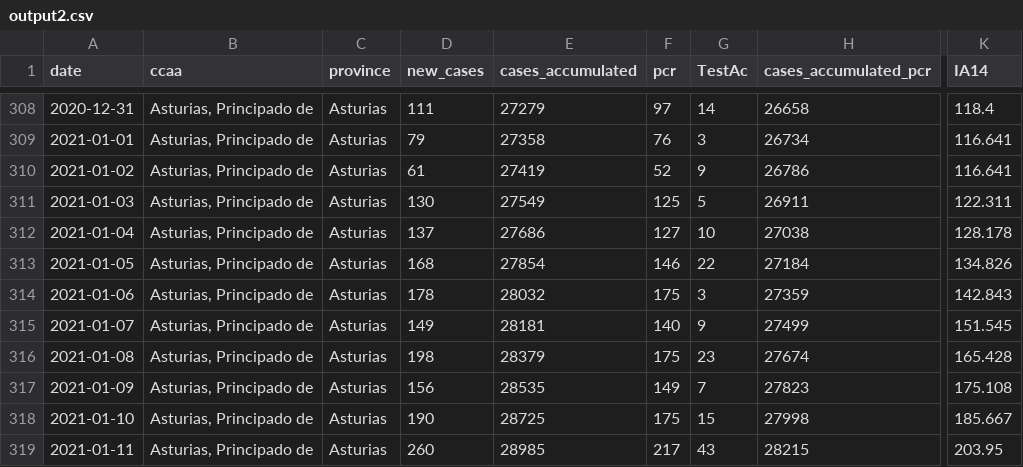
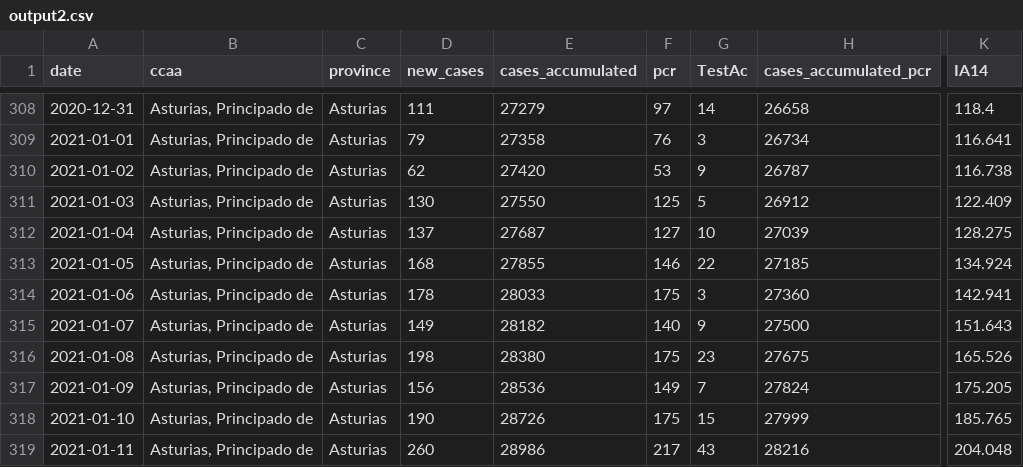
Before and after one commit to kifirifis/asturiasescovid19data, a CSV file: data/output2.csv, drawn as a sheet; only a part is shown, gaps mark what is left out; the diff covers the shown part only; the diff names each change by its address in the sheet, - before the commit and + after, or states it on an @@ line.

Commit message:
update 03-02-2021

```diff
--- a/data/output2.csv
+++ b/data/output2.csv
-D310 (new_cases): 61
+D310 (new_cases): 62
-E310 (cases_accumulated): 27419
+E310 (cases_accumulated): 27420
-F310 (pcr): 52
+F310 (pcr): 53
-H310 (cases_accumulated_pcr): 26786
+H310 (cases_accumulated_pcr): 26787
-K310 (IA14): 116.641
+K310 (IA14): 116.738
-E311 (cases_accumulated): 27549
+E311 (cases_accumulated): 27550
-H311 (cases_accumulated_pcr): 26911
+H311 (cases_accumulated_pcr): 26912
-K311 (IA14): 122.311
+K311 (IA14): 122.409
-E312 (cases_accumulated): 27686
+E312 (cases_accumulated): 27687
-H312 (cases_accumulated_pcr): 27038
+H312 (cases_accumulated_pcr): 27039
-K312 (IA14): 128.178
+K312 (IA14): 128.275
-E313 (cases_accumulated): 27854
+E313 (cases_accumulated): 27855
-H313 (cases_accumulated_pcr): 27184
+H313 (cases_accumulated_pcr): 27185
-K313 (IA14): 134.826
+K313 (IA14): 134.924
-E314 (cases_accumulated): 28032
+E314 (cases_accumulated): 28033
-H314 (cases_accumulated_pcr): 27359
+H314 (cases_accumulated_pcr): 27360
-K314 (IA14): 142.843
+K314 (IA14): 142.941
-E315 (cases_accumulated): 28181
+E315 (cases_accumulated): 28182
-H315 (cases_accumulated_pcr): 27499
+H315 (cases_accumulated_pcr): 27500
-K315 (IA14): 151.545
+K315 (IA14): 151.643
-E316 (cases_accumulated): 28379
+E316 (cases_accumulated): 28380
-H316 (cases_accumulated_pcr): 27674
+H316 (cases_accumulated_pcr): 27675
-K316 (IA14): 165.428
+K316 (IA14): 165.526
-E317 (cases_accumulated): 28535
+E317 (cases_accumulated): 28536
-H317 (cases_accumulated_pcr): 27823
+H317 (cases_accumulated_pcr): 27824
-K317 (IA14): 175.108
+K317 (IA14): 175.205
-E318 (cases_accumulated): 28725
+E318 (cases_accumulated): 28726
-H318 (cases_accumulated_pcr): 27998
+H318 (cases_accumulated_pcr): 27999
-K318 (IA14): 185.667
+K318 (IA14): 185.765
-E319 (cases_accumulated): 28985
+E319 (cases_accumulated): 28986
-H319 (cases_accumulated_pcr): 28215
+H319 (cases_accumulated_pcr): 28216
-K319 (IA14): 203.95
+K319 (IA14): 204.048
```
Also changed, not shown: 1 added row and 74 edited cells elsewhere in this file.
